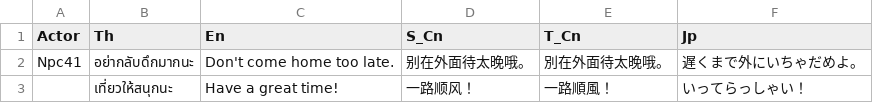
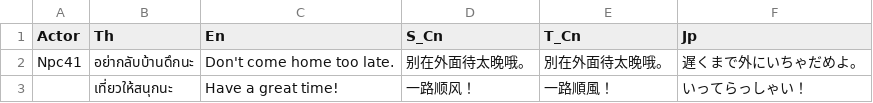
Before and after one commit to craxidile/neko-odyssey-main, a CSV file: Assets/NekoOdyssey/Scripts/Game.Unity/Routine/Routine CSV/npc41Dialogue01.csv, drawn as a sheet.

```diff
--- a/Assets/NekoOdyssey/Scripts/Game.Unity/Routine/Routine CSV/npc41Dialogue01.csv
+++ b/Assets/NekoOdyssey/Scripts/Game.Unity/Routine/Routine CSV/npc41Dialogue01.csv
@@ -1,3 +1,3 @@
 Actor,Th,En,S_Cn,T_Cn,Jp
-Npc41,อย่ากลับดึกมากนะ,Don't come home too late.,别在外面待太晚哦。,別在外面待太晚哦。,遅くまで外にいちゃだめよ。
+Npc41,อย่ากลับบ้านดึกนะ,Don't come home too late.,别在外面待太晚哦。,別在外面待太晚哦。,遅くまで外にいちゃだめよ。
 ,เที่ยวให้สนุกนะ,Have a great time!,一路顺风！,一路順風！,いってらっしゃい！
```
Also changed, not shown: 54 other files.
